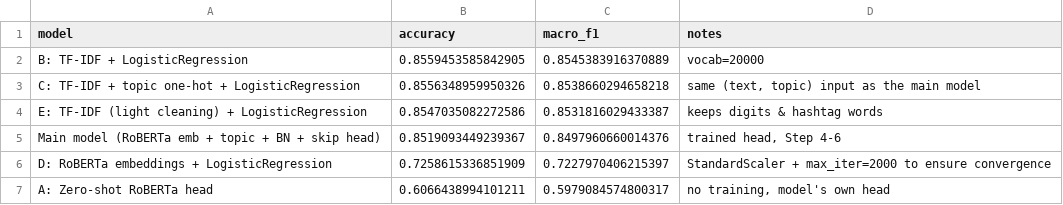
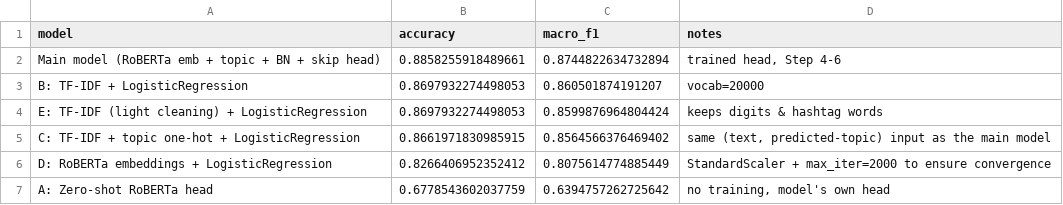
Before and after one commit to Mink949/sentiment-Analysis, a CSV file: artifacts/baseline_comparison_table3.csv, drawn as a sheet.

```diff
--- a/artifacts/baseline_comparison_table3.csv
+++ b/artifacts/baseline_comparison_table3.csv
@@ -1,7 +1,7 @@
 model,accuracy,macro_f1,notes
-B: TF-IDF + LogisticRegression,0.8559453585842905,0.8545383916370889,vocab=20000
-C: TF-IDF + topic one-hot + LogisticRegression,0.8556348959950326,0.8538660294658218,"same (text, topic) input as the main model"
-E: TF-IDF (light cleaning) + LogisticRegression,0.8547035082272586,0.8531816029433387,keeps digits & hashtag words
-Main model (RoBERTa emb + topic + BN + skip head),0.8519093449239367,0.8497960660014376,"trained head, Step 4-6"
-D: RoBERTa embeddings + LogisticRegression,0.7258615336851909,0.7227970406215397,StandardScaler + max_iter=2000 to ensure convergence
-A: Zero-shot RoBERTa head,0.6066438994101211,0.5979084574800317,"no training, model's own head"
+Main model (RoBERTa emb + topic + BN + skip head),0.8858255918489661,0.8744822634732894,"trained head, Step 4-6"
+B: TF-IDF + LogisticRegression,0.8697932274498053,0.860501874191207,vocab=20000
+E: TF-IDF (light cleaning) + LogisticRegression,0.8697932274498053,0.8599876964804424,keeps digits & hashtag words
+C: TF-IDF + topic one-hot + LogisticRegression,0.8661971830985915,0.8564566376469402,"same (text, predicted-topic) input as the main model"
+D: RoBERTa embeddings + LogisticRegression,0.8266406952352412,0.8075614774885449,StandardScaler + max_iter=2000 to ensure convergence
+A: Zero-shot RoBERTa head,0.6778543602037759,0.6394757262725642,"no training, model's own head"
```
Also changed, not shown: artifacts/ablation_raw_results.csv, artifacts/ablation_summary_table.csv, 52 other files.
